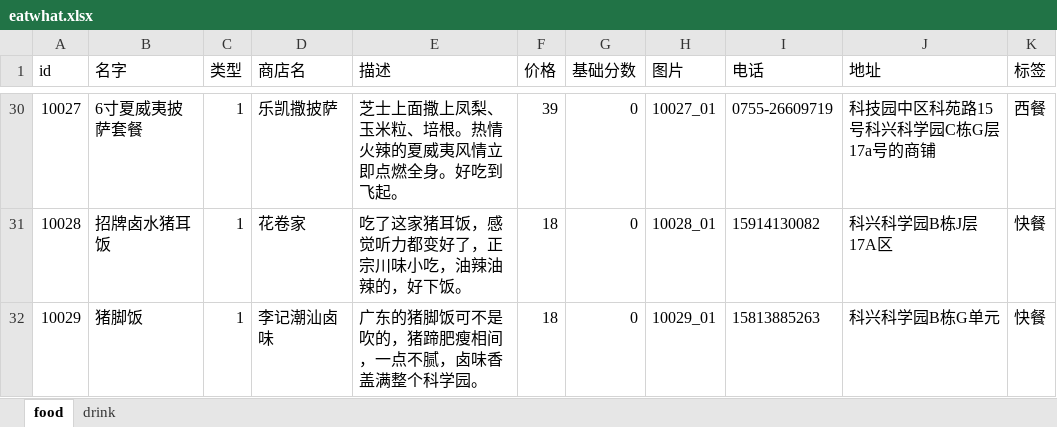
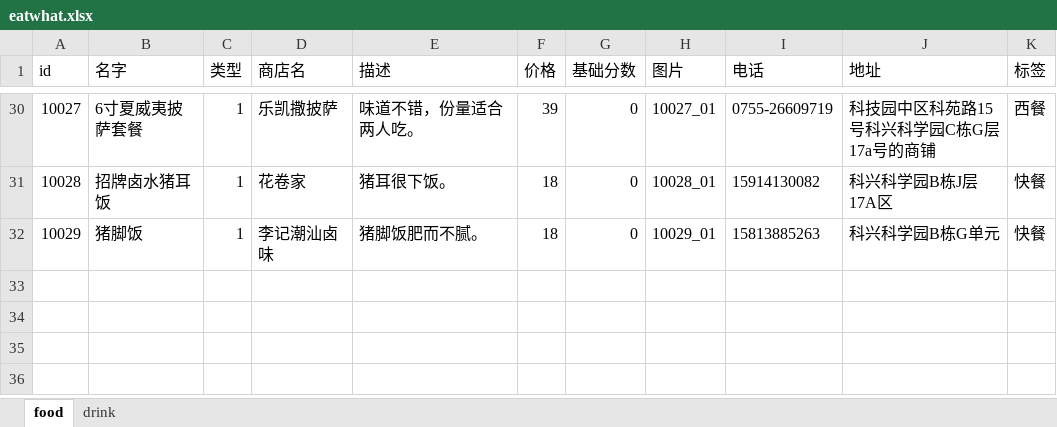
Before and after one commit to vbetter/eatwhat, an Excel workbook: data/eatwhat.xlsx, sheet food, drawn as a sheet; only a part is shown, gaps mark what is left out; values as stored, in another font and other column widths than the file's, no borders; the diff covers the shown part only; the diff names each change by its address in the sheet, - before the commit and + after, or states it on an @@ line.

```diff
--- a/data/eatwhat.xlsx (sheet food)
+++ b/data/eatwhat.xlsx (sheet food)
-E30 (描述): 芝士上面撒上凤梨、玉米粒、培根。热情火辣的夏威夷风情立即点燃全身。好吃到飞起。
+E30 (描述): 味道不错，份量适合两人吃。
-E31 (描述): 吃了这家猪耳饭，感觉听力都变好了，正宗川味小吃，油辣油辣的，好下饭。
+E31 (描述): 猪耳很下饭。
-E32 (描述): 广东的猪脚饭可不是吹的，猪蹄肥瘦相间，一点不腻，卤味香盖满整个科学园。
+E32 (描述): 猪脚饭肥而不腻。
```
Also changed, not shown: 27 edited cells elsewhere in this sheet.
